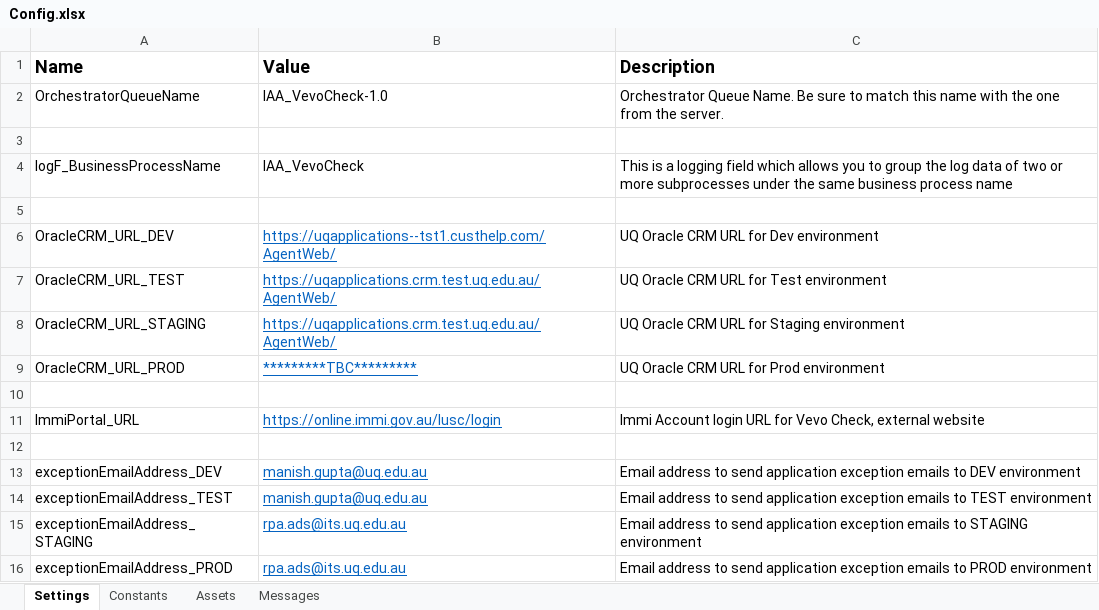
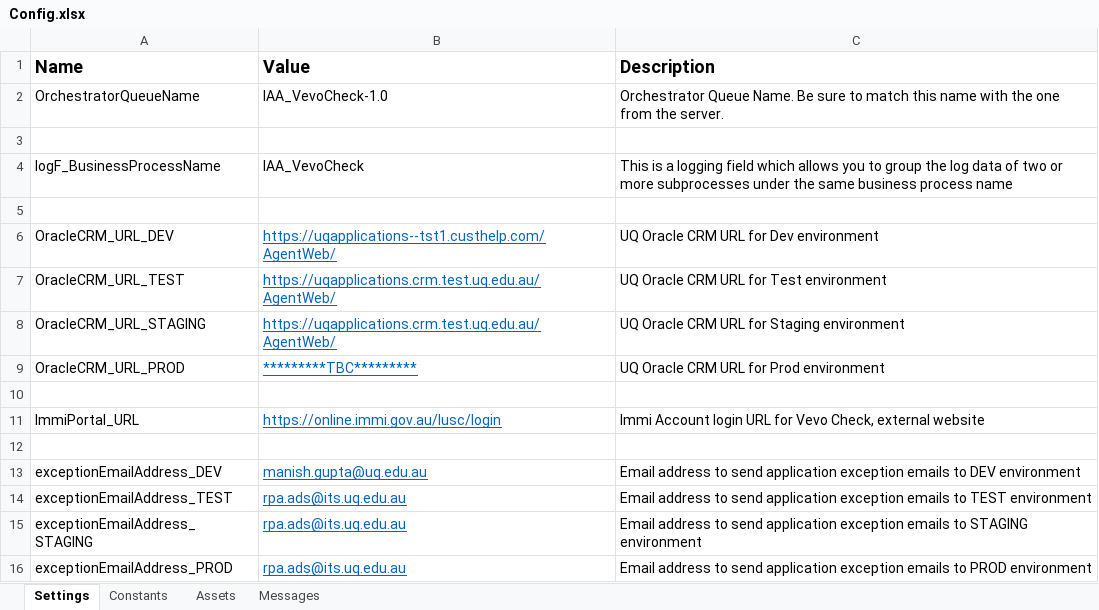
Before and after one commit to uqmgupt1/RpaUiPathProcess, an Excel workbook: Processes/IAA_VevoCheck/Data/Config.xlsx, sheet Settings, drawn as a sheet; values as stored, in another font and other column widths than the file's, no borders; the diff names each change by its address in the sheet, - before the commit and + after, or states it on an @@ line.

Commit message:
Change email distribution list to ITS RPA for TEST environment

```diff
--- a/Processes/IAA_VevoCheck/Data/Config.xlsx (sheet Settings)
+++ b/Processes/IAA_VevoCheck/Data/Config.xlsx (sheet Settings)
-B14 (Value): manish.gupta@uq.edu.au
+B14 (Value): rpa.ads@its.uq.edu.au
```
